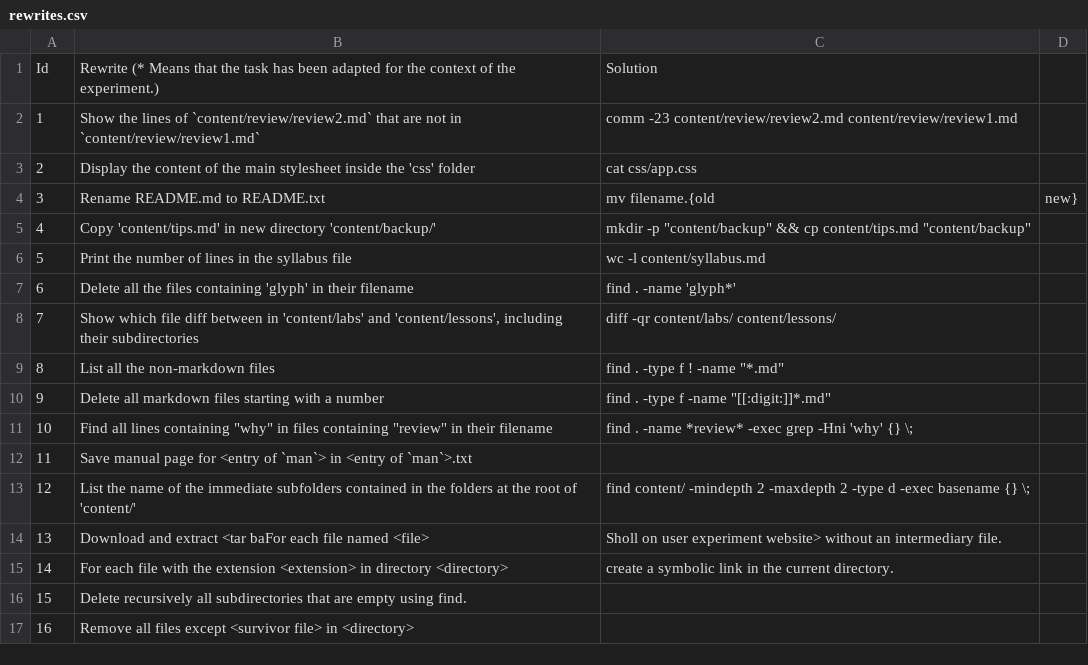
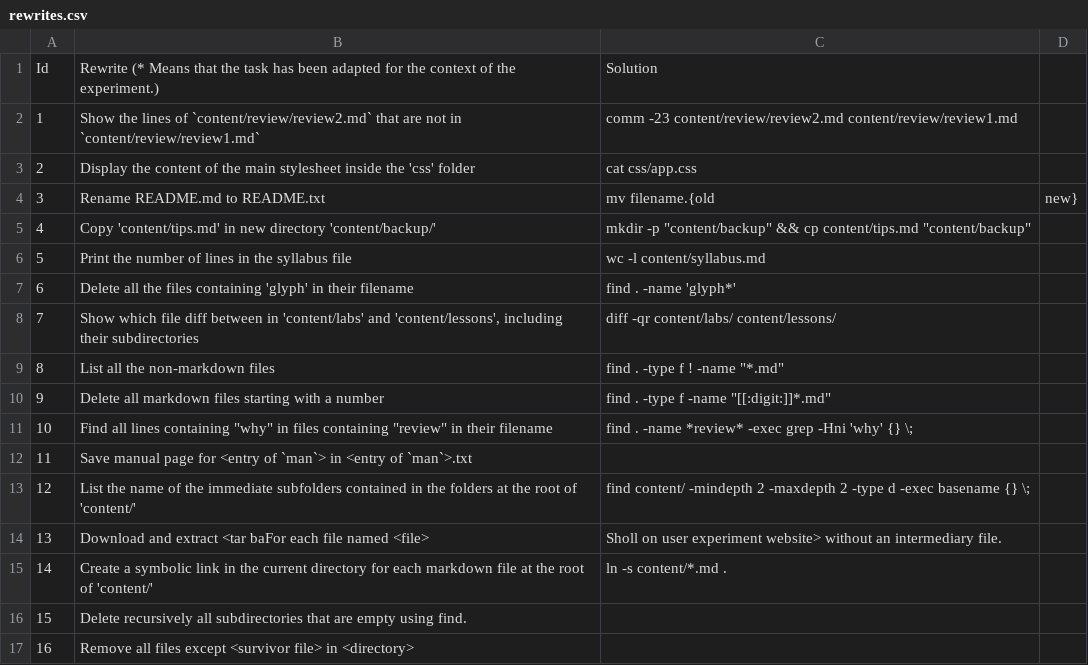
Before and after one commit to TellinaTool/tellina_user_experiment, a CSV file: data_set/taskset/rewrites.csv, drawn as a sheet.

```diff
--- a/data_set/taskset/rewrites.csv
+++ b/data_set/taskset/rewrites.csv
@@ -14,3 +14,3 @@ Id,Rewrite (* Means that the task has been adapted for the context of the experi
 13,Download and extract <tar baFor each file named <file>, Sholl on user experiment website> without an intermediary file.
-14,For each file with the extension <extension> in directory <directory>, create a symbolic link in the current directory.
+14,Create a symbolic link in the current directory for each markdown file at the root of 'content/',ln -s content/*.md .
 15,Delete recursively all subdirectories that are empty using find.
```
Also changed, not shown: 2 other files.
